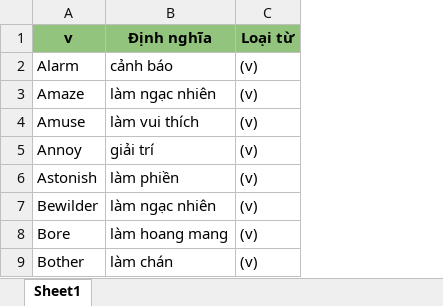
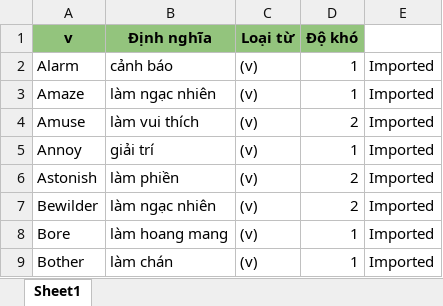
Before and after one commit to phuocphan13/LearningVocabularyApp, an Excel workbook: API/Resources/Excel/Vocabularies.xlsx, sheet Sheet1, drawn as a sheet; only a part is shown; values as stored, in another font and other column widths than the file's, no borders; the diff names each change by its address in the sheet, - before the commit and + after, or states it on an @@ line.

Commit message:
Import Function

```diff
--- a/API/Resources/Excel/Vocabularies.xlsx (sheet Sheet1)
+++ b/API/Resources/Excel/Vocabularies.xlsx (sheet Sheet1)
+column D (Độ khó), rows 2-9: 1 | 1 | 2 | 1 | 2 | 2 | 1 | 1
+column E, rows 2-9: all Imported
```
Also changed, not shown: 1 other file.
